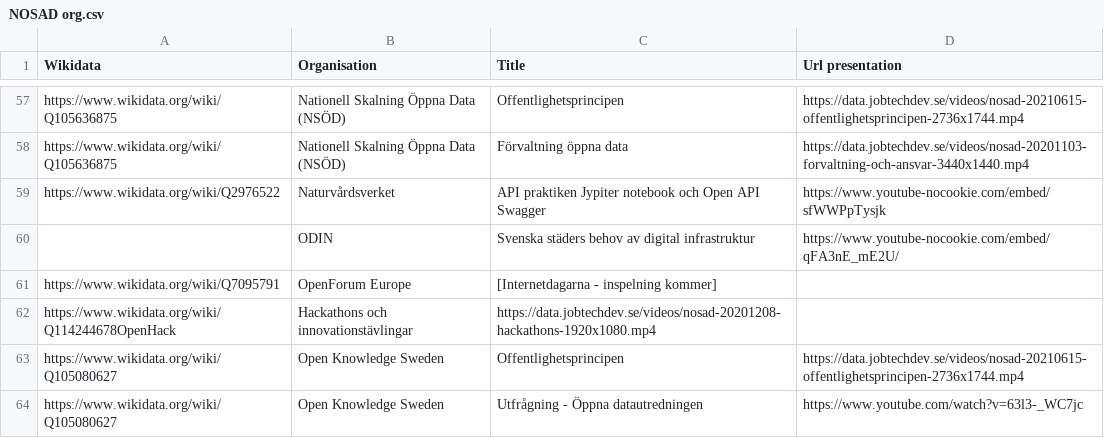
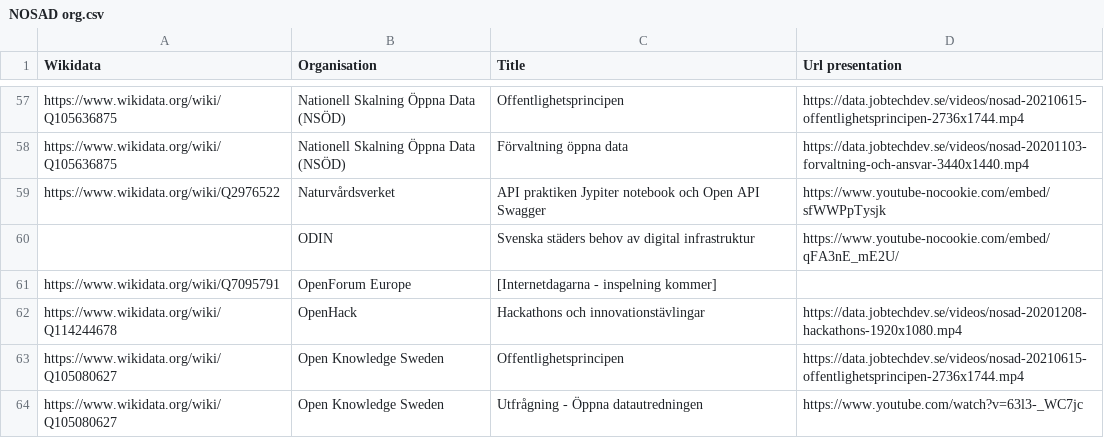
Before and after one commit to salgo60/NOSAD-POC-Wikidata, a CSV file: data/NOSAD org.csv, drawn as a sheet; only a part is shown, gaps mark what is left out; removed rows and columns are numbered as before the commit, all else as after; the diff names each change by its address in the sheet, - before the commit and + after, or states it on an @@ line.

Commit message:
fix

```diff
--- a/data/NOSAD org.csv
+++ b/data/NOSAD org.csv
-row 62: https://www.wikidata.org/wiki/Q114244678OpenHack | Hackathons och innovationstävlingar | https://data.jobtechdev.se/videos/nosad-20201208-hackathons-1920x1080.mp4
+row 62: https://www.wikidata.org/wiki/Q114244678 | OpenHack | Hackathons och innovationstävlingar | https://data.jobtechdev.se/videos/nosad-20201208-hackathons-1920x1080.mp4
```
